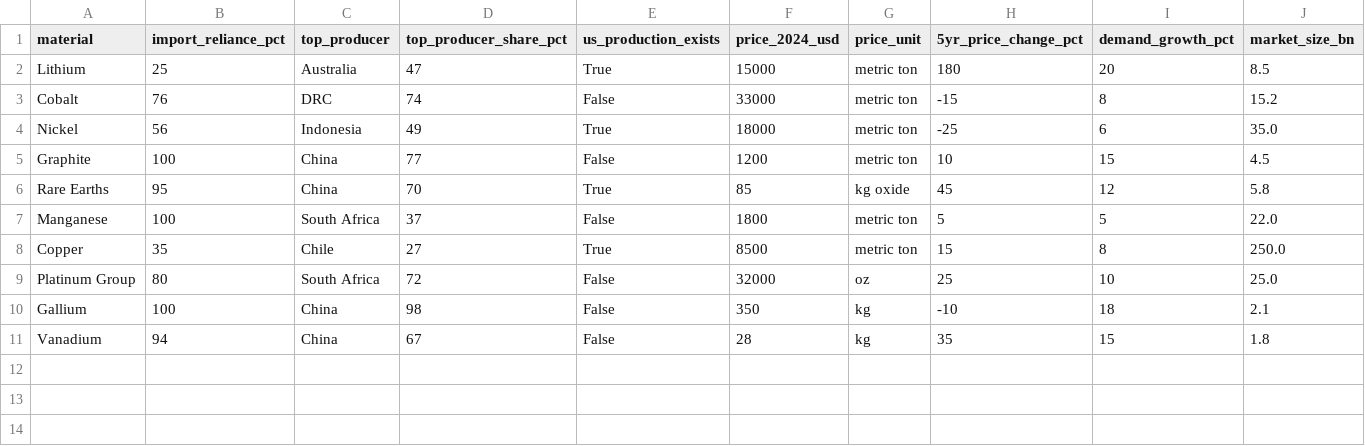
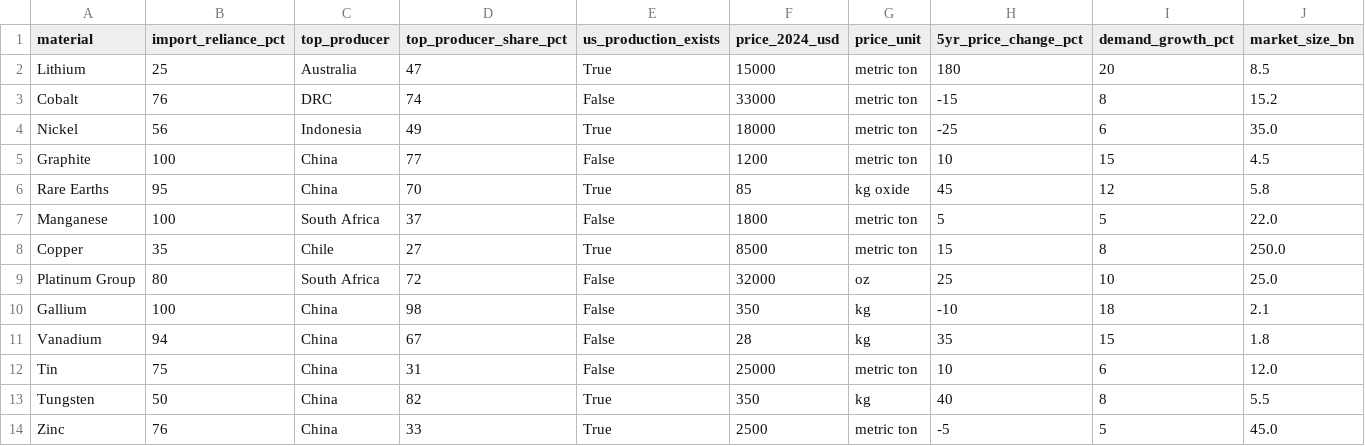
Before and after one commit to deepakdeo/materials-priority-tool, a CSV file: data/reference/materials_baseline.csv, drawn as a sheet; only a part is shown; rows hold the shown columns only; the diff names each change by its address in the sheet, - before the commit and + after, or states it on an @@ line.

```diff
--- a/data/reference/materials_baseline.csv
+++ b/data/reference/materials_baseline.csv
+row 12: Tin | 75 | China | 31 | False | 25000 | metric ton | 10 | 6 | 12.0
+row 13: Tungsten | 50 | China | 82 | True | 350 | kg | 40 | 8 | 5.5
+row 14: Zinc | 76 | China | 33 | True | 2500 | metric ton | -5 | 5 | 45.0
```
Also changed, not shown: data/processed/materials_master.csv, data/processed/scoring_inputs.csv, 15 other files.
